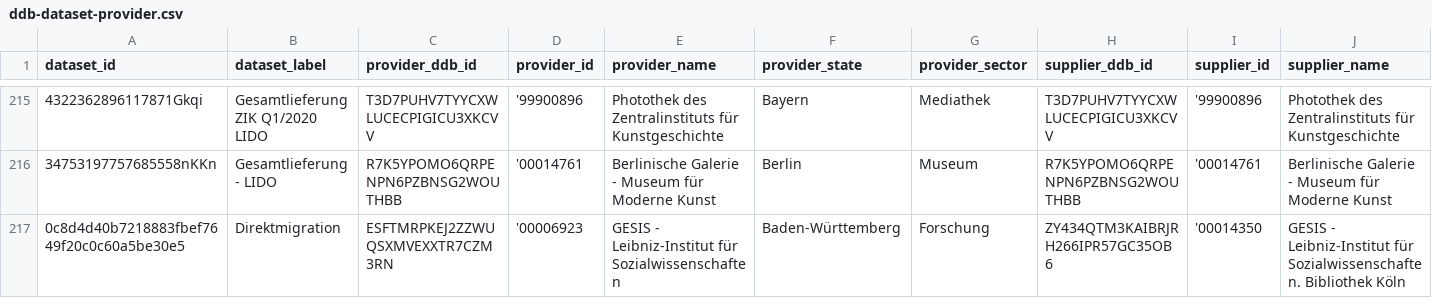
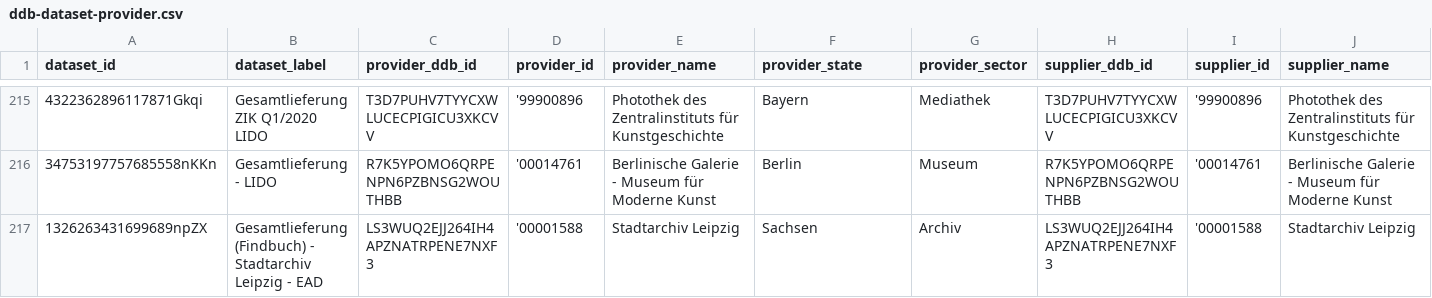
Before and after one commit to Deutsche-Digitale-Bibliothek/ddblabs-ddbtools-statistic, a CSV file: ddb-dataset-provider.csv, drawn as a sheet; only a part is shown, gaps mark what is left out; the shorter side is filled out with more unchanged rows; removed rows and columns are numbered as before the commit, all else as after; rows hold the shown columns only; the diff covers the shown part only; the diff names each change by its address in the sheet, - before the commit and + after, or states it on an @@ line.

Commit message:
Aktualisierung von ddb-dataset-provider.csv am 2022-01-21T12:35:18+0100.

```diff
--- a/ddb-dataset-provider.csv
+++ b/ddb-dataset-provider.csv
-row 217: 0c8d4d40b7218883fbef7649f20c0c60a5be30e5 | Direktmigration | ESFTMRPKEJ2ZZWUQSXMVEXXTR7CZM3RN | '00006923 | GESIS - Leibniz-Institut für Sozialwissenschaften | Baden-Württemberg | Forschung | ZY434QTM3KAIBRJRH266IPR57GC35OB6 | '00014350 | GESIS - Leibniz-Institut für Sozialwissenschaften. Bibliothek Köln
```
Also changed, not shown: 2 added rows, 1 removed row and 9 edited cells elsewhere in this file.
